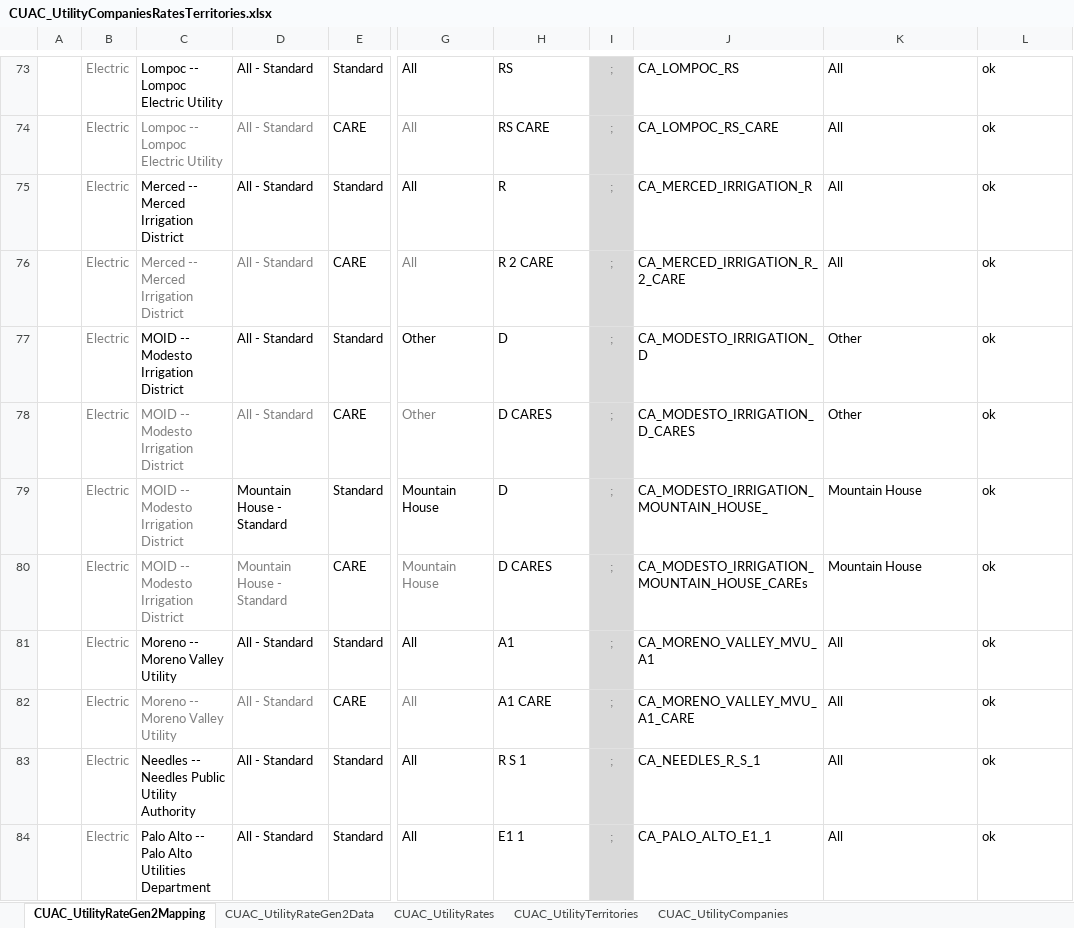
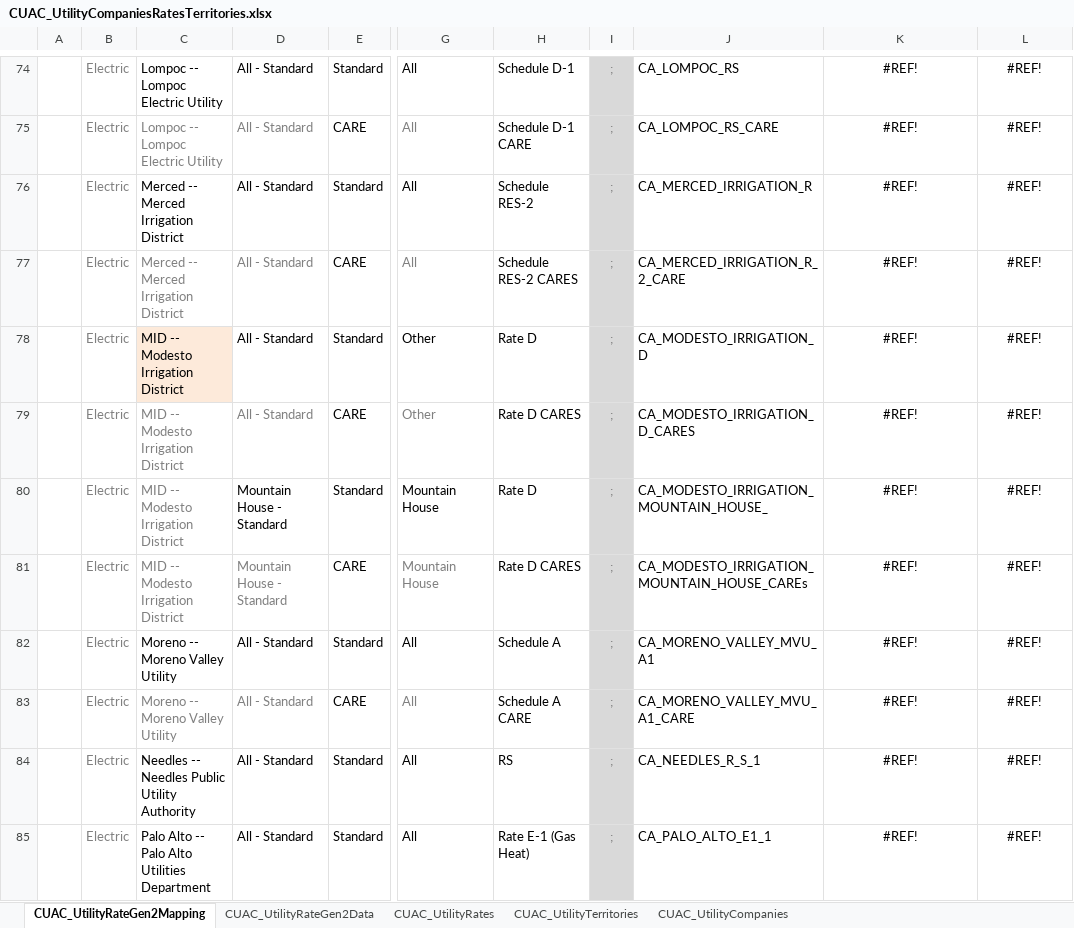
Before and after one commit to california-energy-commission/CBECC, an Excel workbook: Documentation/T24N/CUAC_UtilityCompaniesRatesTerritories.xlsx, sheet CUAC_UtilityRateGen2Mapping, drawn as a sheet; only a part is shown, gaps mark what is left out; values as stored, in another font and other column widths than the file's, no borders; addresses are those after the commit; the diff covers the shown part only; the diff names each change by its address in the sheet, - before the commit and + after, or states it on an @@ line.

Commit message:
SVN (com) commit #8287 by scriswellwsf       CBECC 2022/25 (1309) executable and ruleset source adding new CUAC elec rates, fixing CUAC reporting issue and a bug in EAA wall orientation in Std design models

```diff
--- a/Documentation/T24N/CUAC_UtilityCompaniesRatesTerritories.xlsx (sheet CUAC_UtilityRateGen2Mapping)
+++ b/Documentation/T24N/CUAC_UtilityCompaniesRatesTerritories.xlsx (sheet CUAC_UtilityRateGen2Mapping)
-H74: RS
+H74: Schedule D-1
-K74:L85 alignment: left
+K74:L85 alignment: center
-K74:K77: All
+K74:K77: #REF!
-L74:L85: ok
+L74:L85: #REF!
-H75: RS CARE
+H75: Schedule D-1 CARE
-H76: R
+H76: Schedule RES-2
-H77: R 2 CARE
+H77: Schedule RES-2 CARES
-C78:C81: MOID -- Modesto Irrigation District
+C78:C81: MID -- Modesto Irrigation District
-C78 fill: none
+C78 fill: #FDEADA
-H78: D
+H78: Rate D
-K78:K79: Other
+K78:K79: #REF!
-H79: D CARES
+H79: Rate D CARES
-H80: D
+H80: Rate D
-K80:K81: Mountain House
+K80:K81: #REF!
-H81: D CARES
+H81: Rate D CARES
-H82: A1
+H82: Schedule A
-K82:K85: All
+K82:K85: #REF!
-H83: A1 CARE
+H83: Schedule A CARE
-H84: R S 1
+H84: RS
-H85: E1 1
+H85: Rate E-1 (Gas Heat)
```
Also changed, not shown: 1 added row, 757 edited cells and cell formats elsewhere in this sheet, sheet CUAC_UtilityRateGen2Data, formulas that keep their value, 14 other files.
